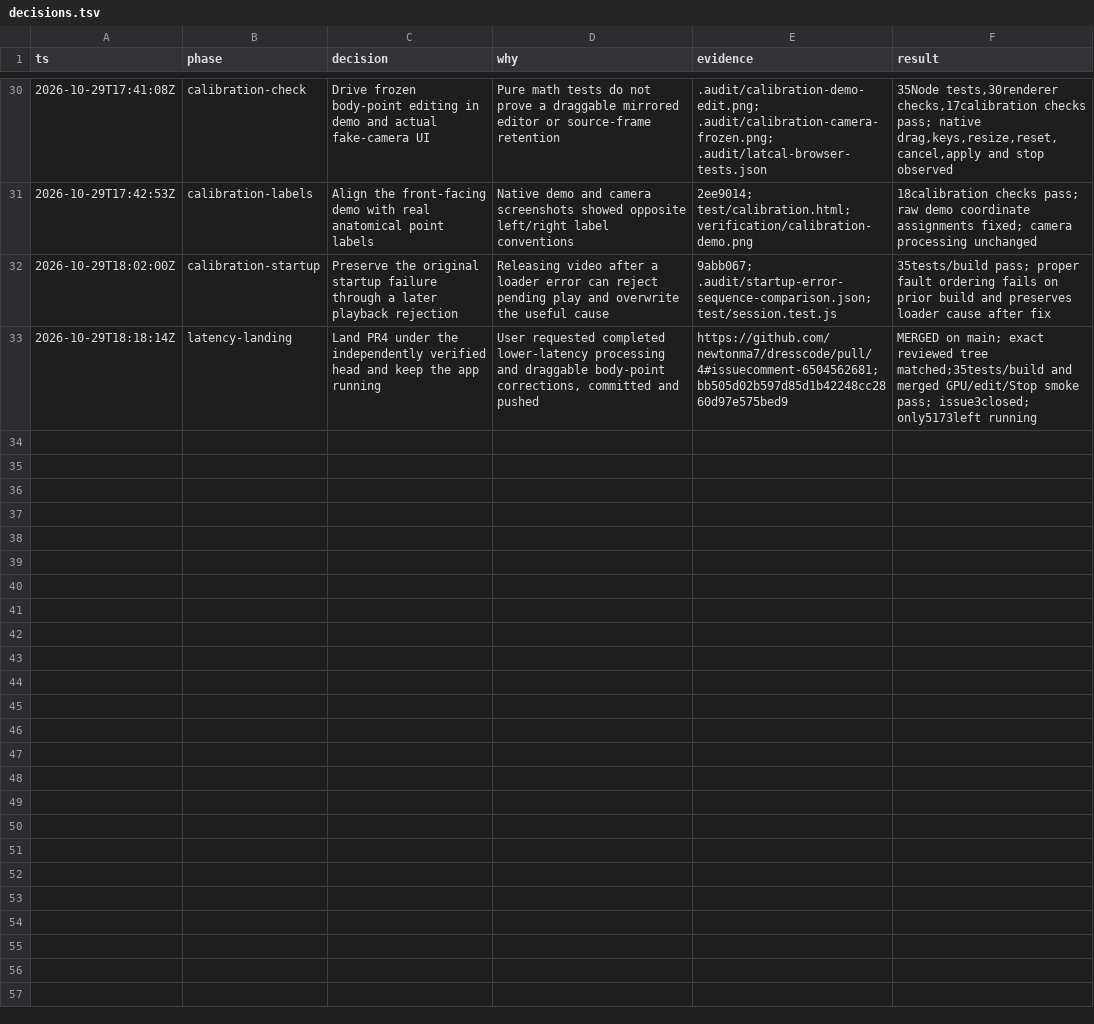
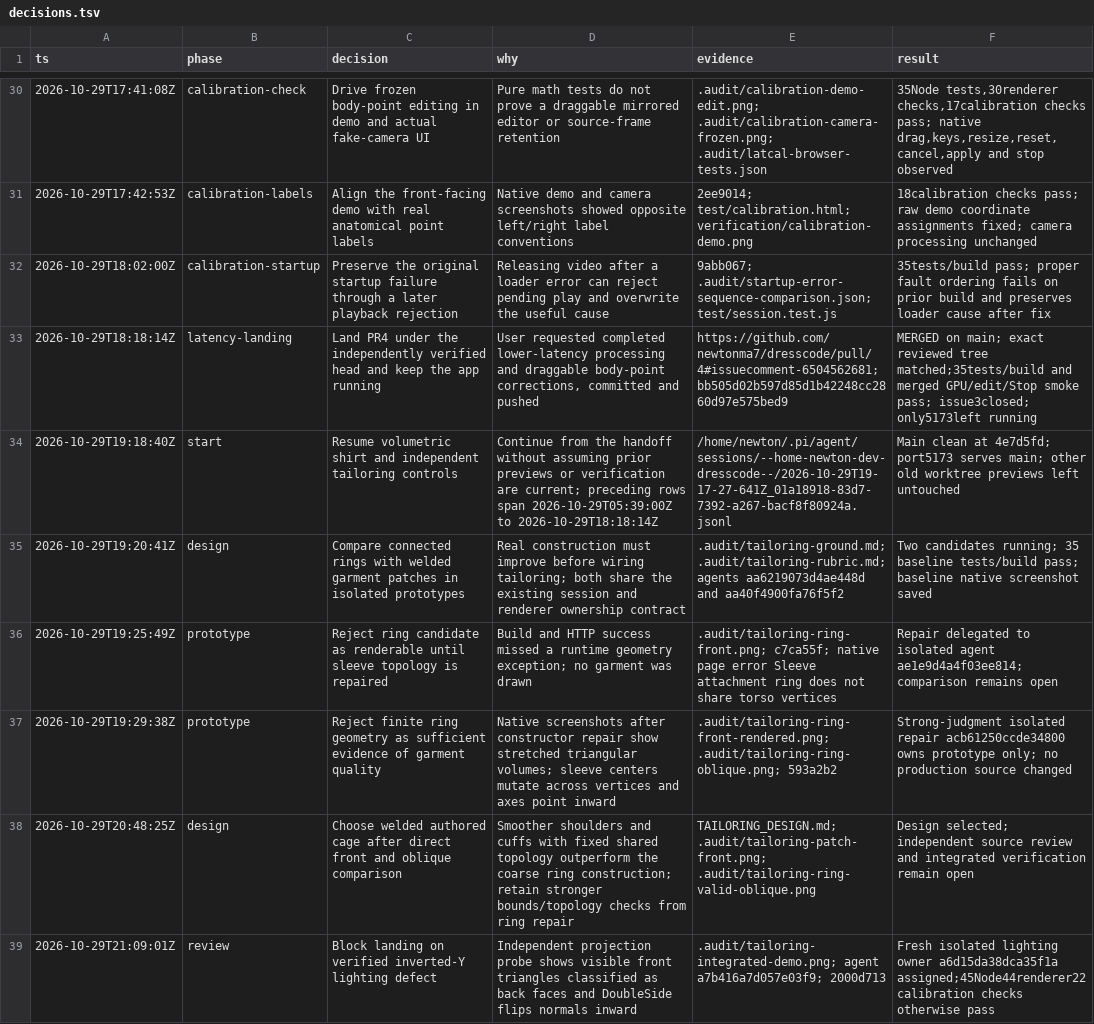
Before and after one commit to newtonma7/dresscode, a TSV file: decisions.tsv, drawn as a sheet; only a part is shown, gaps mark what is left out; the diff covers the shown part only; the diff names each change by its address in the sheet, - before the commit and + after, or states it on an @@ line.

Commit message:
feat(tailoring): add a volumetric crew and independent garment controls (#5)
* docs(tailoring): select a connected volumetric garment design

* Replace shallow shirt panels with a welded tailored volume

* Expose independent Quick fit Tailoring and Tracking controls

* perf(renderer): rasterize sleeve occlusion into mask spans

* Fix source-pixel camera handedness for outward garment lighting

* fix(renderer): reject empty offscreen sleeve spans

* fix(preview): keep the garment visible beside tailoring controls

* docs(tailoring): record verified controls rendering and remaining limits

```diff
--- a/decisions.tsv
+++ b/decisions.tsv
+row 34: 2026-10-29T19:18:40Z | start | Resume volumetric shirt and independent tailoring controls | Continue from the handoff without assuming prior previews or verification are current; preceding rows span 2026-10-29T05:39:00Z to 2026-10-29T18:18:14Z | /home/newton/.pi/agent/sessions/--home-newton-dev-dresscode--/2026-10-29T19-17-27-641Z_01a18918-83d7-7392-a267-bacf8f80924a.jsonl | Main clean at 4e7d5fd; port5173 serves main; other old worktree previews left untouched
+row 35: 2026-10-29T19:20:41Z | design | Compare connected rings with welded garment patches in isolated prototypes | Real construction must improve before wiring tailoring; both share the existing session and renderer ownership contract | .audit/tailoring-ground.md; .audit/tailoring-rubric.md; agents aa6219073d4ae448d and aa40f4900fa76f5f2 | Two candidates running; 35 baseline tests/build pass; baseline native screenshot saved
+row 36: 2026-10-29T19:25:49Z | prototype | Reject ring candidate as renderable until sleeve topology is repaired | Build and HTTP success missed a runtime geometry exception; no garment was drawn | .audit/tailoring-ring-front.png; c7ca55f; native page error Sleeve attachment ring does not share torso vertices | Repair delegated to isolated agent ae1e9d4a4f03ee814; comparison remains open
+row 37: 2026-10-29T19:29:38Z | prototype | Reject finite ring geometry as sufficient evidence of garment quality | Native screenshots after constructor repair show stretched triangular volumes; sleeve centers mutate across vertices and axes point inward | .audit/tailoring-ring-front-rendered.png; .audit/tailoring-ring-oblique.png; 593a2b2 | Strong-judgment isolated repair acb61250ccde34800 owns prototype only; no production source changed
+row 38: 2026-10-29T20:48:25Z | design | Choose welded authored cage after direct front and oblique comparison | Smoother shoulders and cuffs with fixed shared topology outperform the coarse ring construction; retain stronger bounds/topology checks from ring repair | TAILORING_DESIGN.md; .audit/tailoring-patch-front.png; .audit/tailoring-ring-valid-oblique.png | Design selected; independent source review and integrated verification remain open
+row 39: 2026-10-29T21:09:01Z | review | Block landing on verified inverted-Y lighting defect | Independent projection probe shows visible front triangles classified as back faces and DoubleSide flips normals inward | .audit/tailoring-integrated-demo.png; agent a7b416a7d057e03f9; 2000d713 | Fresh isolated lighting owner a6d15da38dca35f1a assigned;45Node44renderer22calibration checks otherwise pass
```
Also changed, not shown: 6 added rows elsewhere in this file, 25 other files.
